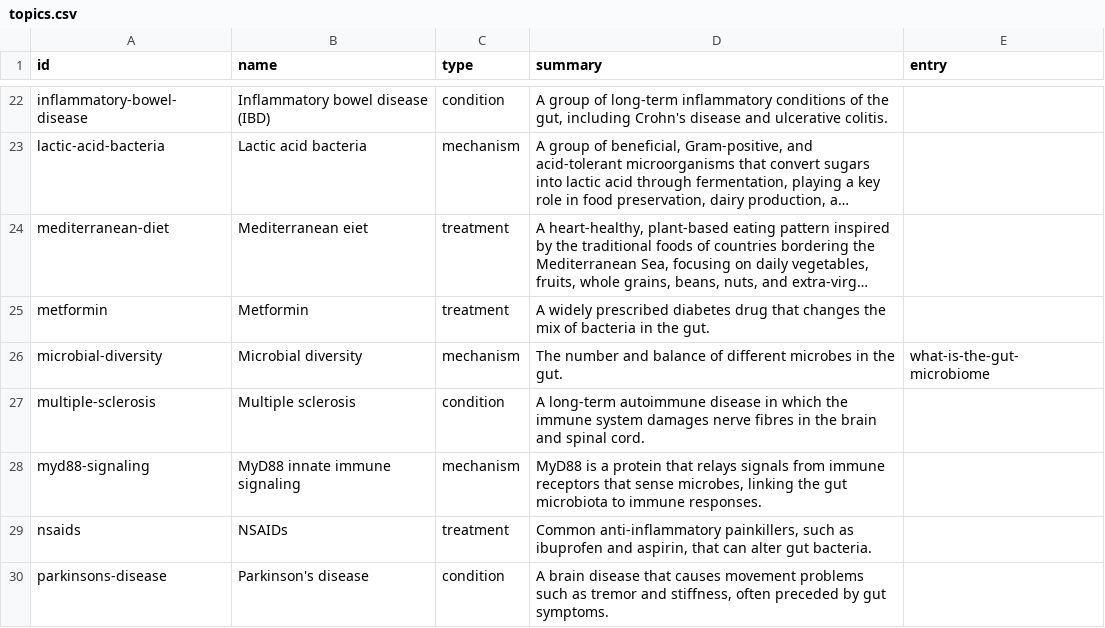
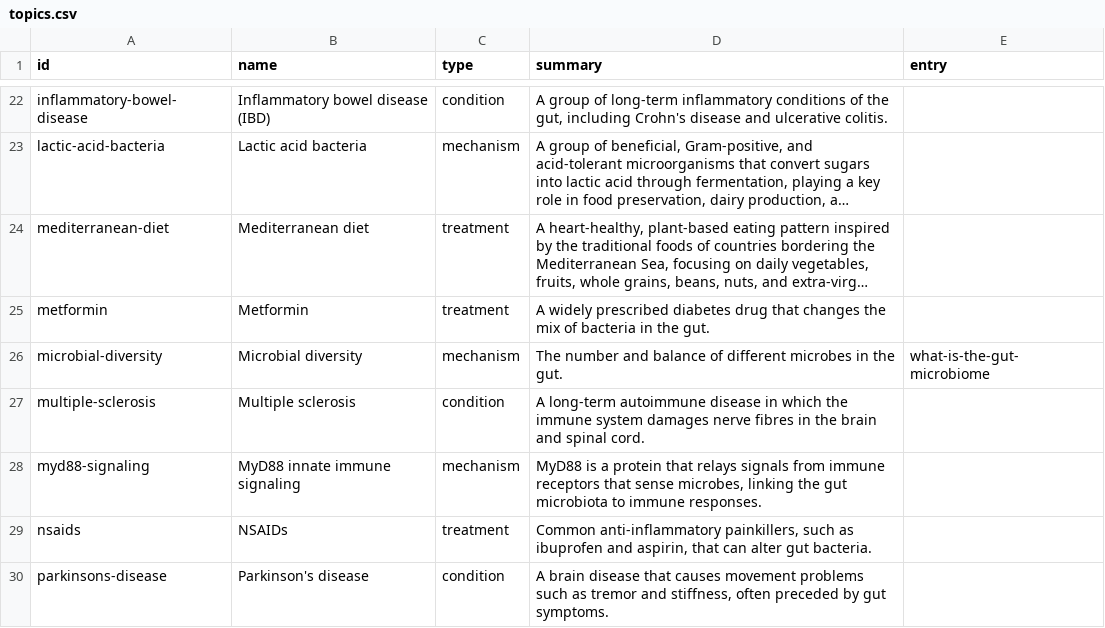
Before and after one commit to ryanmburns93/gut-microbiome-treatment-research-hub, a CSV file: _data/topics.csv, drawn as a sheet; only a part is shown, gaps mark what is left out; long unchanged cells end in …; the diff names each change by its address in the sheet, - before the commit and + after, or states it on an @@ line.

```diff
--- a/_data/topics.csv
+++ b/_data/topics.csv
-B24 (name): Mediterranean eiet
+B24 (name): Mediterranean diet
```
